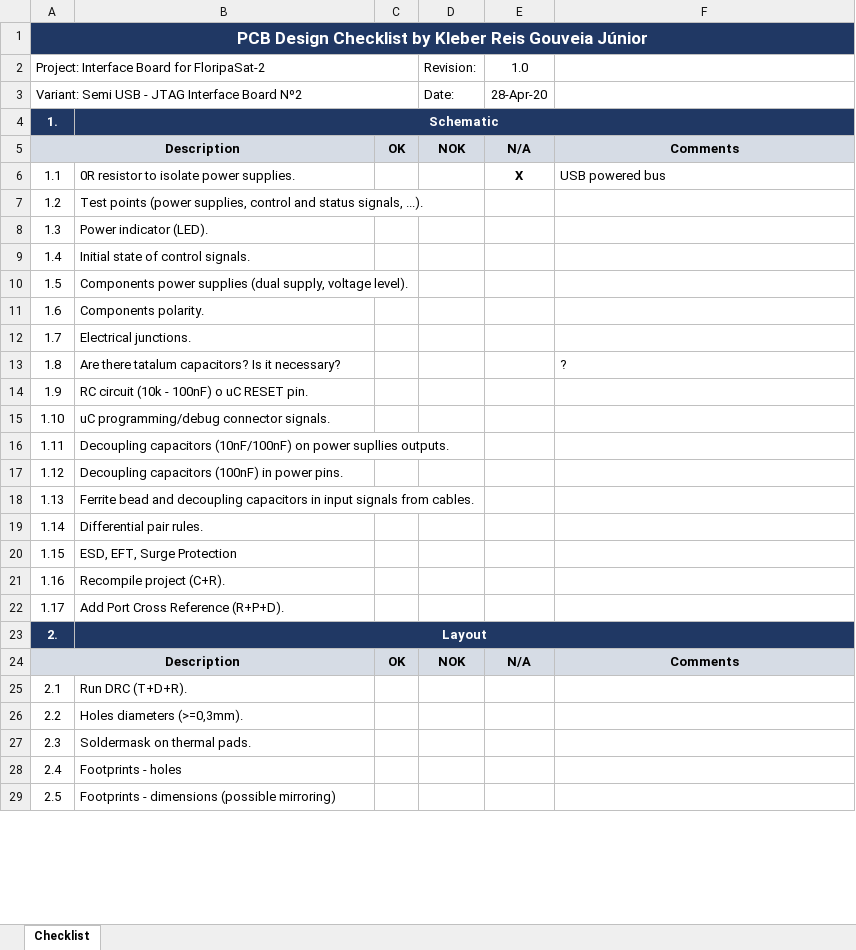
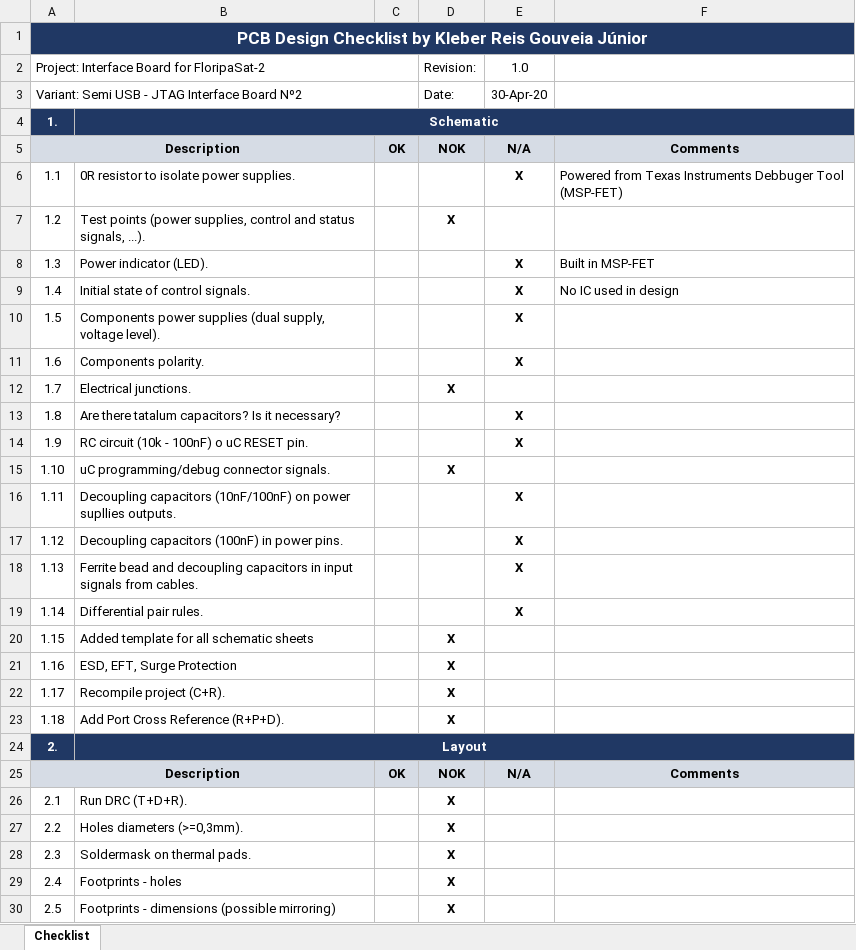
Before and after one commit to spacelab-ufsc/interface-board, an Excel workbook: semi_usb_interface/Source of all boards/2_Interface_JTAG/PCB Design Checklist.xlsx, sheet Checklist, drawn as a sheet; only a part is shown; values as stored, in another font and other column widths than the file's, no borders; addresses are those after the commit; the diff covers the shown part only; the diff names each change by its address in the sheet, - before the commit and + after, or states it on an @@ line.

Commit message:
Semi USB: Checklist: Updating PCB Design Checklist with initial observations and comments for 2_Interface_JTAG

```diff
--- a/semi_usb_interface/Source of all boards/2_Interface_JTAG/PCB Design Checklist.xlsx (sheet Checklist)
+++ b/semi_usb_interface/Source of all boards/2_Interface_JTAG/PCB Design Checklist.xlsx (sheet Checklist)
-E3: 28-Apr-20
+E3: 30-Apr-20
-F6: USB powered bus
+F6: Powered from Texas Instruments Debbuger Tool (MSP-FET)
-D7: (empty)
+D7: X
-E8:E11: (empty)
+E8:E11: X
-F8: (empty)
+F8: Built in MSP-FET
-F9: (empty)
+F9: No IC used in design
-D12: (empty)
+D12: X
-E13:E14: (empty)
+E13:E14: X
-F13: ?
+F13: (empty)
-D15: (empty)
+D15: X
-E16:E19: (empty)
+E16:E19: X
-B20: ESD, EFT, Surge Protection
+B20: Added template for all schematic sheets
-D20:D22: (empty)
+D20:D22: X
-B21: Recompile project (C+R).
+B21: ESD, EFT, Surge Protection
-B22: Add Port Cross Reference (R+P+D).
+B22: Recompile project (C+R).
+row 23: 1.18 | Add Port Cross Reference (R+P+D). |  | X
-D26:D30: (empty)
+D26:D30: X
```
Also changed, not shown: 49 edited cells elsewhere in this sheet.
